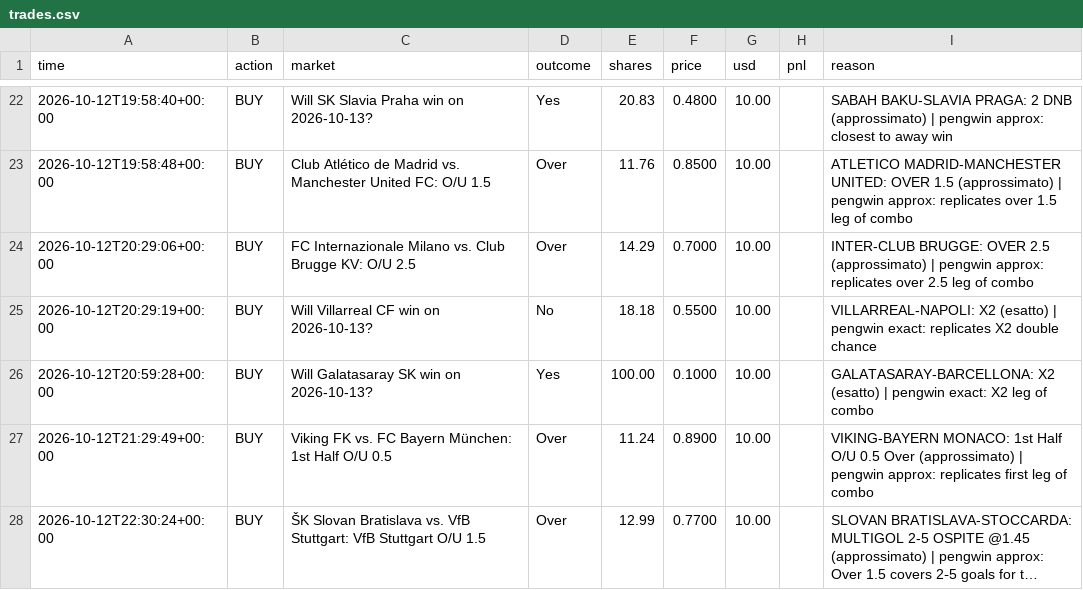
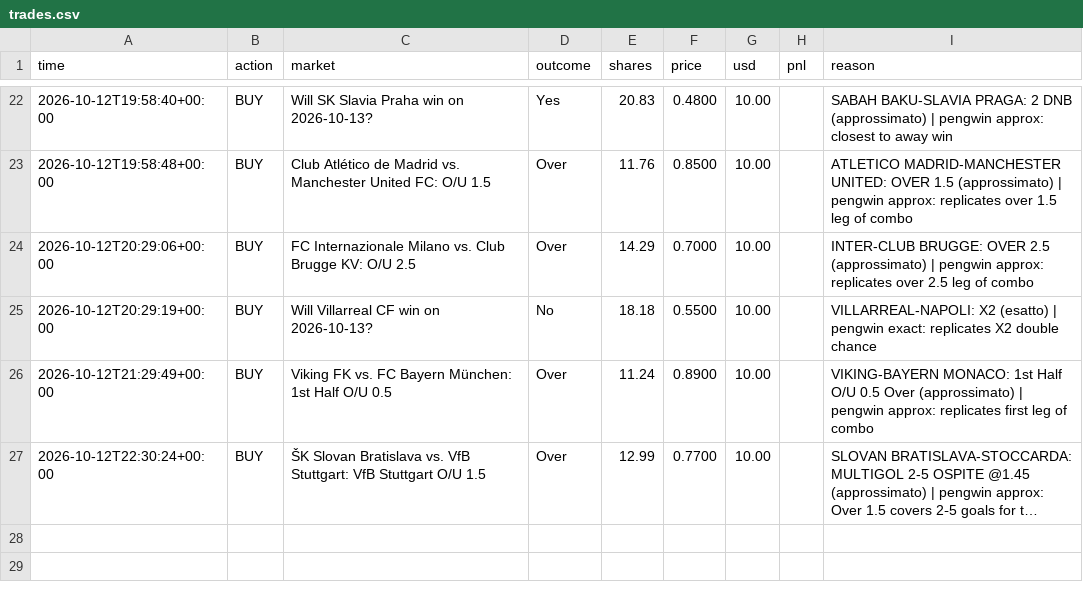
Before and after one commit to MoldyAxis395/polymarket-news-bot, a CSV file: data/pengwin/trades.csv, drawn as a sheet; only a part is shown, gaps mark what is left out; long unchanged cells end in …; the diff names each change by its address in the sheet, - before the commit and + after, or states it on an @@ line.

```diff
--- a/data/pengwin/trades.csv
+++ b/data/pengwin/trades.csv
-row 26: 2026-10-12T20:59:28+00:00 | BUY | Will Galatasaray SK win on 2026-10-13? | Yes | 100.00 | 0.1000 | 10.00 |  | GALATASARAY-BARCELLONA: X2 (esatto) | pengwin exact: X2 leg of combo
```
Also changed, not shown: 2 other files.
